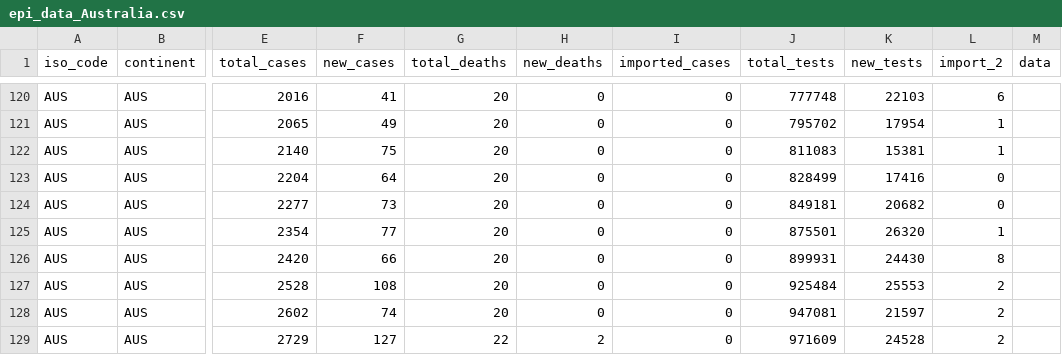
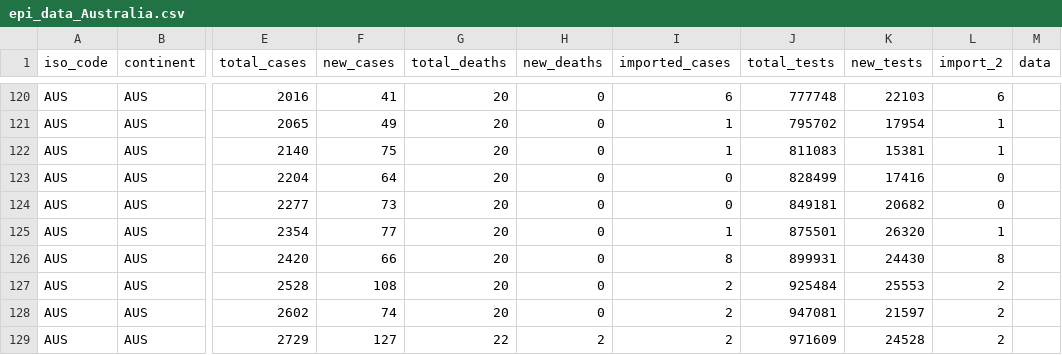
Before and after one commit to brain-modelling-group/covasim-qld-model, a CSV file: data/epi_data_Australia.csv, drawn as a sheet; only a part is shown, gaps mark what is left out; the diff covers the shown part only; the diff names each change by its address in the sheet, - before the commit and + after, or states it on an @@ line.

```diff
--- a/data/epi_data_Australia.csv
+++ b/data/epi_data_Australia.csv
-I120 (imported_cases): 0
+I120 (imported_cases): 6
-I121:I122 (imported_cases): 0
+I121:I122 (imported_cases): 1
-I125 (imported_cases): 0
+I125 (imported_cases): 1
-I126 (imported_cases): 0
+I126 (imported_cases): 8
-I127:I129 (imported_cases): 0
+I127:I129 (imported_cases): 2
```
Also changed, not shown: 23 edited cells elsewhere in this file, 3 other files.
